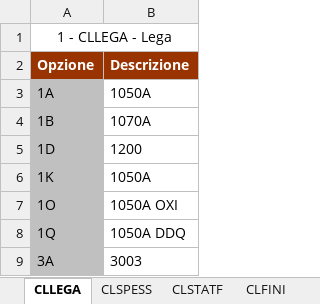
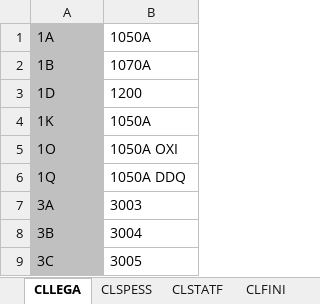
Before and after one commit to Adastr4/rulerem, an Excel workbook: cart.test/src/main/resources/Configuratore.xlsx, sheet CLLEGA, drawn as a sheet; only a part is shown; the shorter side is filled out with more unchanged rows; values as stored, in another font and other column widths than the file's, no borders; the diff names each change by its address in the sheet, - before the commit and + after, or states it on an @@ line.

```diff
--- a/cart.test/src/main/resources/Configuratore.xlsx (sheet CLLEGA)
+++ b/cart.test/src/main/resources/Configuratore.xlsx (sheet CLLEGA)
-row 1: 1 - CLLEGA - Lega
-row 2: Opzione | Descrizione
```
Also changed, not shown: 19 other files.
